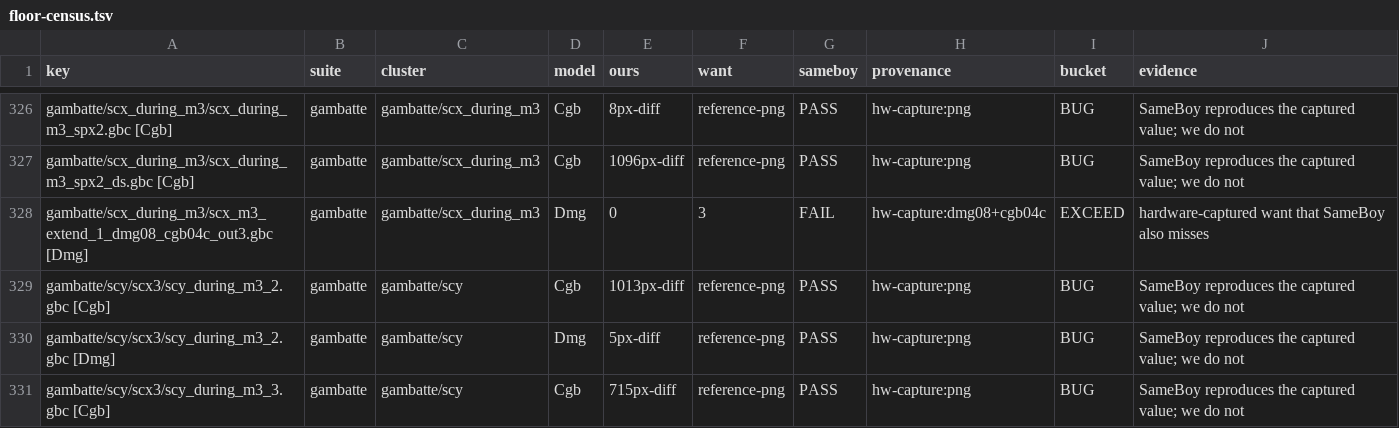
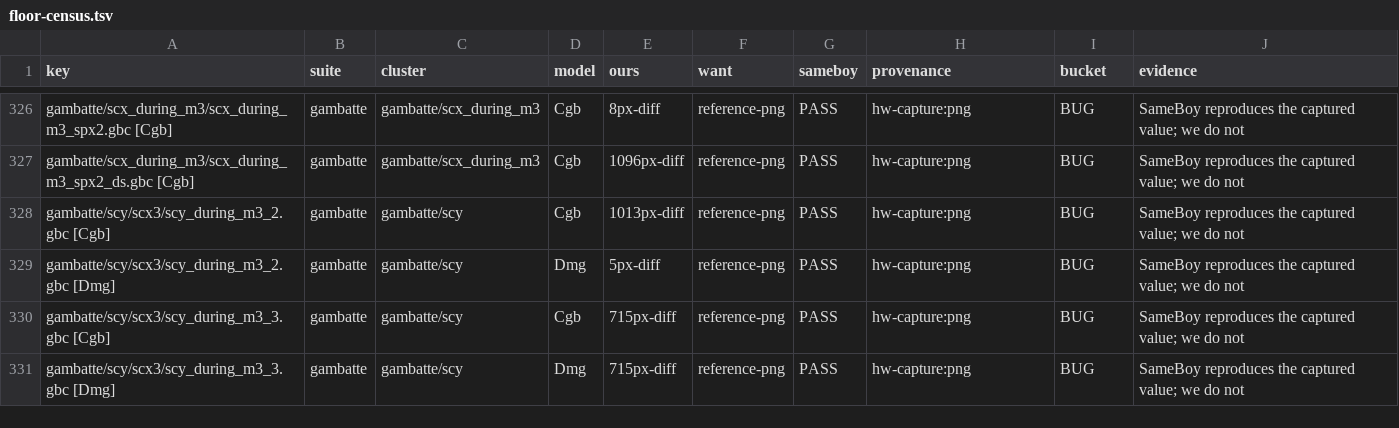
Before and after one commit to FDDTheLucario/slopgb, a TSV file: docs/hardware-state/floor-census.tsv, drawn as a sheet; only a part is shown, gaps mark what is left out; the shorter side is filled out with more unchanged rows.

```diff
--- a/docs/hardware-state/floor-census.tsv
+++ b/docs/hardware-state/floor-census.tsv
@@ -327,3 +327,2 @@ gambatte/scx_during_m3/scx_during_m3_spx2.gbc [Cgb]	gambatte	gambatte/scx_during
 gambatte/scx_during_m3/scx_during_m3_spx2_ds.gbc [Cgb]	gambatte	gambatte/scx_during_m3	Cgb	1096px-diff	reference-png	PASS	hw-capture:png	BUG	SameBoy reproduces the captured value; we do not
-gambatte/scx_during_m3/scx_m3_extend_1_dmg08_cgb04c_out3.gbc [Dmg]	gambatte	gambatte/scx_during_m3	Dmg	0	3	FAIL	hw-capture:dmg08+cgb04c	EXCEED	hardware-captured want that SameBoy also misses
 gambatte/scy/scx3/scy_during_m3_2.gbc [Cgb]	gambatte	gambatte/scy	Cgb	1013px-diff	reference-png	PASS	hw-capture:png	BUG	SameBoy reproduces the captured value; we do not
```
Also changed, not shown: 6 other files.
